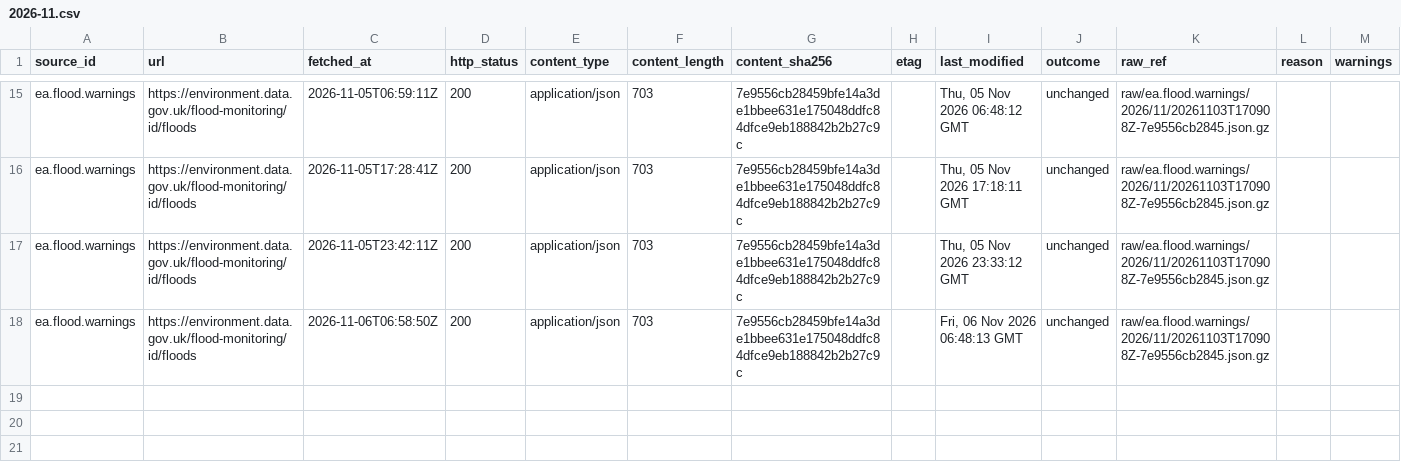
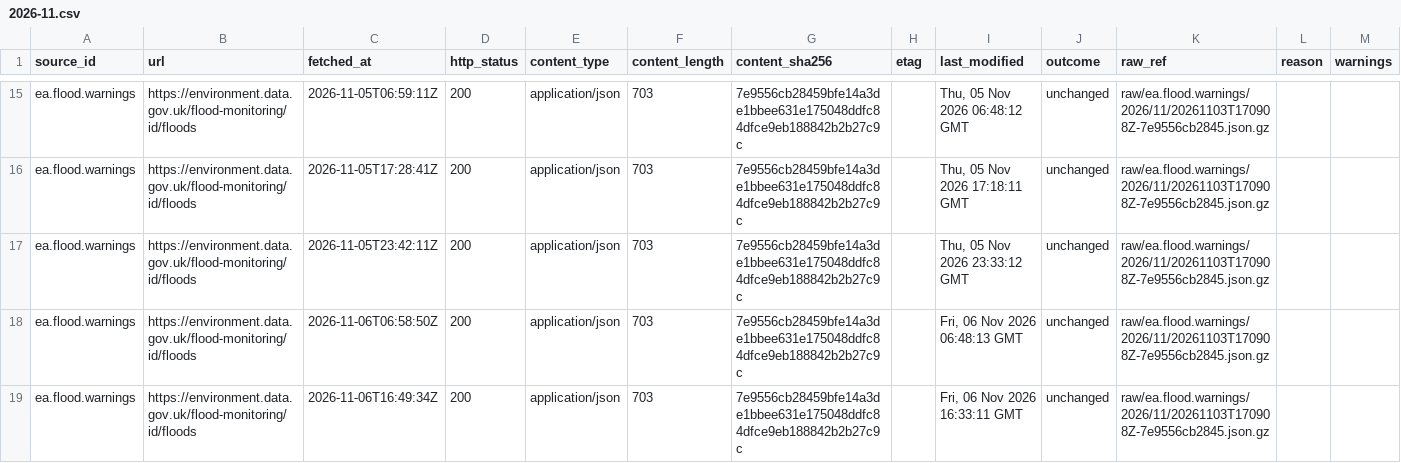
Before and after one commit to q3dresearch/wss-flood-warnings, a CSV file: manifest/ea.flood.warnings/2026-11.csv, drawn as a sheet; only a part is shown, gaps mark what is left out.

```diff
--- a/manifest/ea.flood.warnings/2026-11.csv
+++ b/manifest/ea.flood.warnings/2026-11.csv
@@ -18 +18,2 @@ ea.flood.warnings,https://environment.data.gov.uk/flood-monitoring/id/floods,202
 ea.flood.warnings,https://environment.data.gov.uk/flood-monitoring/id/floods,2026-11-06T06:58:50Z,200,application/json,703,7e9556cb28459bfe14a3de1bbee631e175048ddfc84dfce9eb188842b2b27c9c,,"Fri, 06 Nov 2026 06:48:13 GMT",unchanged,raw/ea.flood.warnings/2026/11/20261103T170908Z-7e9556cb2845.json.gz,,
+ea.flood.warnings,https://environment.data.gov.uk/flood-monitoring/id/floods,2026-11-06T16:49:34Z,200,application/json,703,7e9556cb28459bfe14a3de1bbee631e175048ddfc84dfce9eb188842b2b27c9c,,"Fri, 06 Nov 2026 16:33:11 GMT",unchanged,raw/ea.flood.warnings/2026/11/20261103T170908Z-7e9556cb2845.json.gz,,
```
Also changed, not shown: 1 other file.
